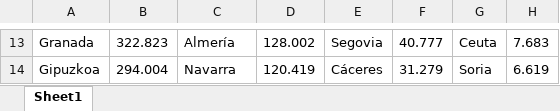
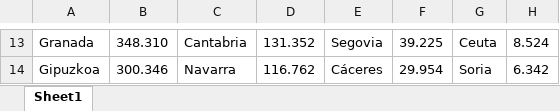
Before and after one commit to MirnaGarridoR/TrabajoML, an Excel workbook: ML - TURISMO/graficos/tabla_catboost_2.xlsx, sheet Sheet1, drawn as a sheet; only a part is shown, gaps mark what is left out; values as stored, in another font and other column widths than the file's, no borders; the diff covers the shown part only; the diff names each change by its address in the sheet, - before the commit and + after, or states it on an @@ line.

```diff
--- a/ML - TURISMO/graficos/tabla_catboost_2.xlsx (sheet Sheet1)
+++ b/ML - TURISMO/graficos/tabla_catboost_2.xlsx (sheet Sheet1)
-B13: 322.823
+B13: 348.310
-C13: Almería
+C13: Cantabria
-D13: 128.002
+D13: 131.352
-F13: 40.777
+F13: 39.225
-H13: 7.683
+H13: 8.524
-B14: 294.004
+B14: 300.346
-D14: 120.419
+D14: 116.762
-F14: 31.279
+F14: 29.954
-H14: 6.619
+H14: 6.342
```
Also changed, not shown: 1 added row, 1 removed row and 58 edited cells elsewhere in this sheet, 5 other files.
